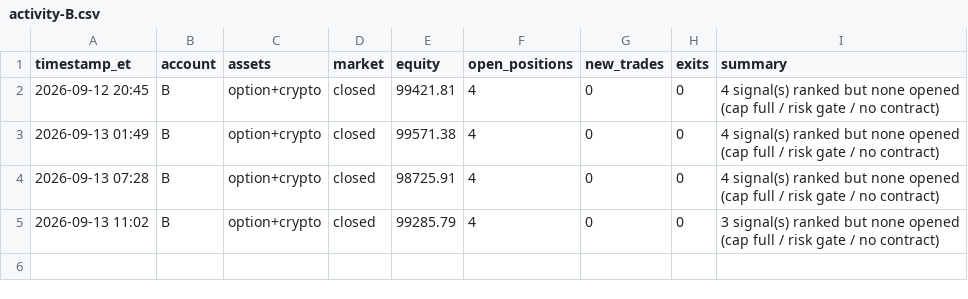
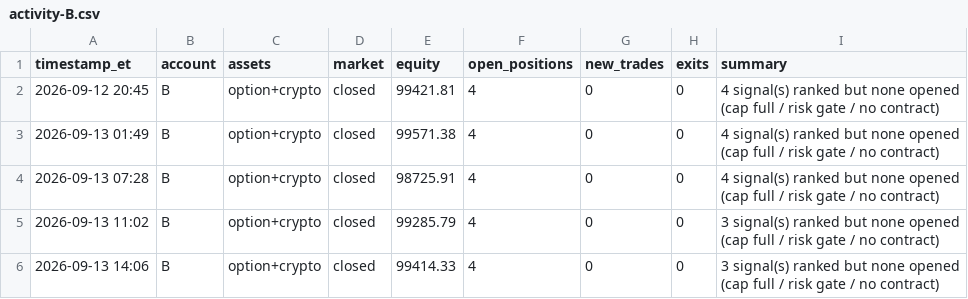
Before and after one commit to fawad07/alpaca-options-agent, a CSV file: activity-B.csv, drawn as a sheet; the diff names each change by its address in the sheet, - before the commit and + after, or states it on an @@ line.

```diff
--- a/activity-B.csv
+++ b/activity-B.csv
+row 6: 2026-09-13 14:06 | B | option+crypto | closed | 99414.33 | 4 | 0 | 0 | 3 signal(s) ranked but none opened (cap full / risk gate / no contract)
```
Also changed, not shown: 1 other file.
